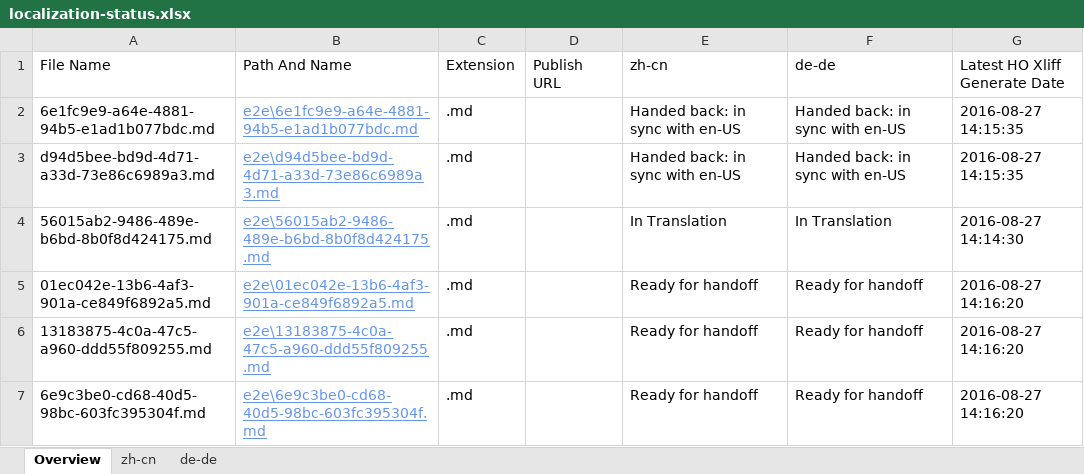
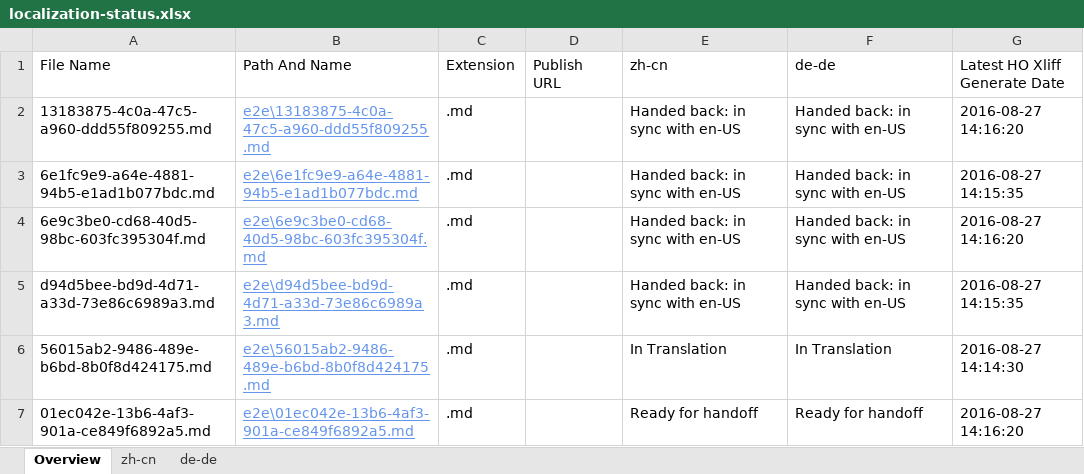
Before and after one commit to OpenLocalizationTestOrg/ol-test0-handback, an Excel workbook: ol-handback/OpenLocalizationTestOrg/ol-test0/ci/localization-status.xlsx, sheet Overview, drawn as a sheet; values as stored, in another font and other column widths than the file's, no borders; table styles not drawn; removed rows and columns are numbered as before the commit, all else as after; the diff names each change by its address in the sheet, - before the commit and + after, or states it on an @@ line.

```diff
--- a/ol-handback/OpenLocalizationTestOrg/ol-test0/ci/localization-status.xlsx (sheet Overview)
+++ b/ol-handback/OpenLocalizationTestOrg/ol-test0/ci/localization-status.xlsx (sheet Overview)
+row 2: 13183875-4c0a-47c5-a960-ddd55f809255.md | e2e\13183875-4c0a-47c5-a960-ddd55f809255.md | .md |  | Handed back: in sync with en-US | Handed back: in sync with en-US | 2016-08-27 14:16:20
+row 4: 6e9c3be0-cd68-40d5-98bc-603fc395304f.md | e2e\6e9c3be0-cd68-40d5-98bc-603fc395304f.md | .md |  | Handed back: in sync with en-US | Handed back: in sync with en-US | 2016-08-27 14:16:20
-row 6: 13183875-4c0a-47c5-a960-ddd55f809255.md | e2e\13183875-4c0a-47c5-a960-ddd55f809255.md | .md |  | Ready for handoff | Ready for handoff | 2016-08-27 14:16:20
-row 7: 6e9c3be0-cd68-40d5-98bc-603fc395304f.md | e2e\6e9c3be0-cd68-40d5-98bc-603fc395304f.md | .md |  | Ready for handoff | Ready for handoff | 2016-08-27 14:16:20
```
Also changed, not shown: sheet zh-cn, sheet de-de, 1 other file.
